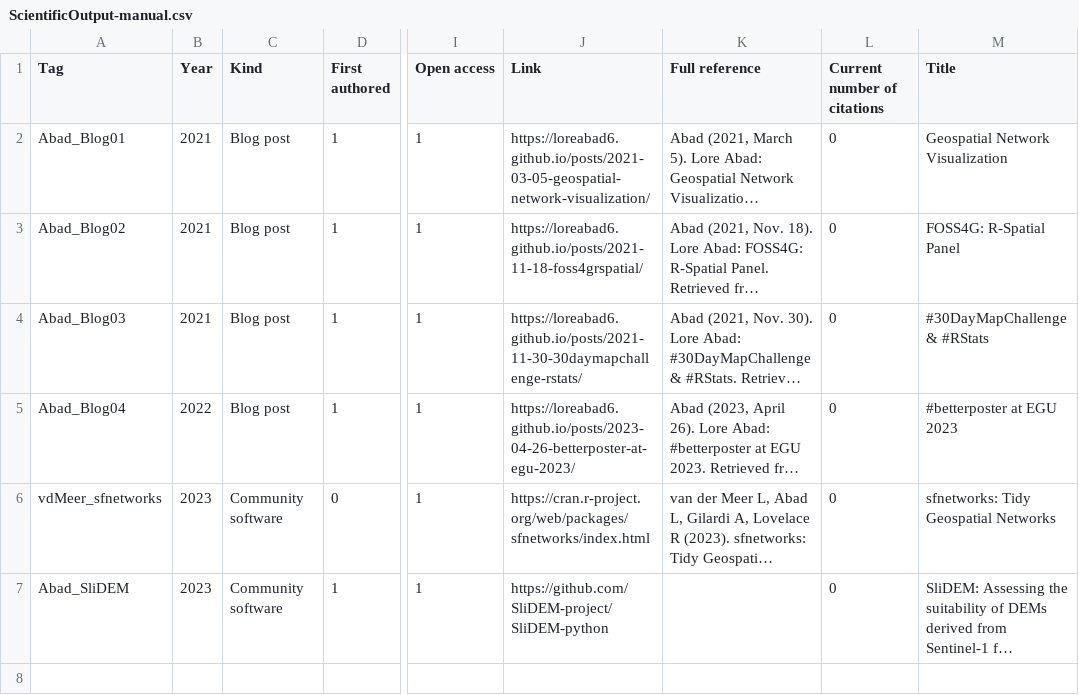
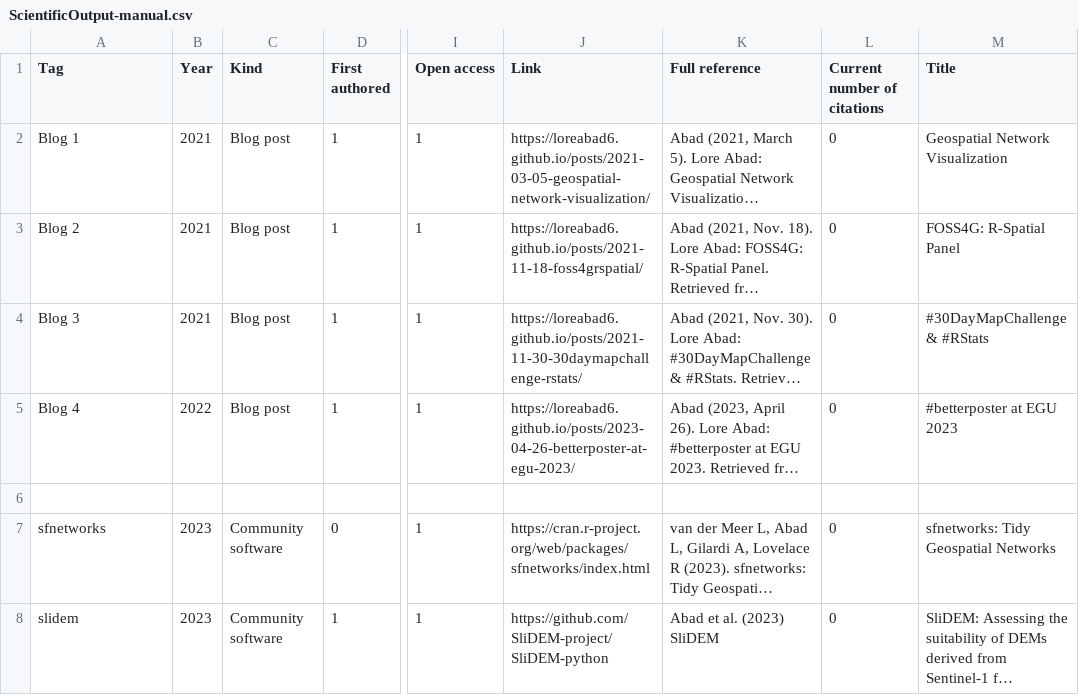
Before and after one commit to loreabad6/R-CV, a CSV file: ProAc/ScientificOutput-manual.csv, drawn as a sheet; only a part is shown, gaps mark what is left out; long unchanged cells end in …; addresses are those after the commit; rows hold the shown columns only; the diff names each change by its address in the sheet, - before the commit and + after, or states it on an @@ line.

```diff
--- a/ProAc/ScientificOutput-manual.csv
+++ b/ProAc/ScientificOutput-manual.csv
-A2 (Tag): Abad_Blog01
+A2 (Tag): Blog 1
-A3 (Tag): Abad_Blog02
+A3 (Tag): Blog 2
-A4 (Tag): Abad_Blog03
+A4 (Tag): Blog 3
-A5 (Tag): Abad_Blog04
+A5 (Tag): Blog 4
+row 6: (empty)
-A7 (Tag): vdMeer_sfnetworks
+A7 (Tag): sfnetworks
-A8 (Tag): Abad_SliDEM
+A8 (Tag): slidem
-K8 (Full reference): (empty)
+K8 (Full reference): Abad et al. (2023) SliDEM
```
Also changed, not shown: 5 other files.
